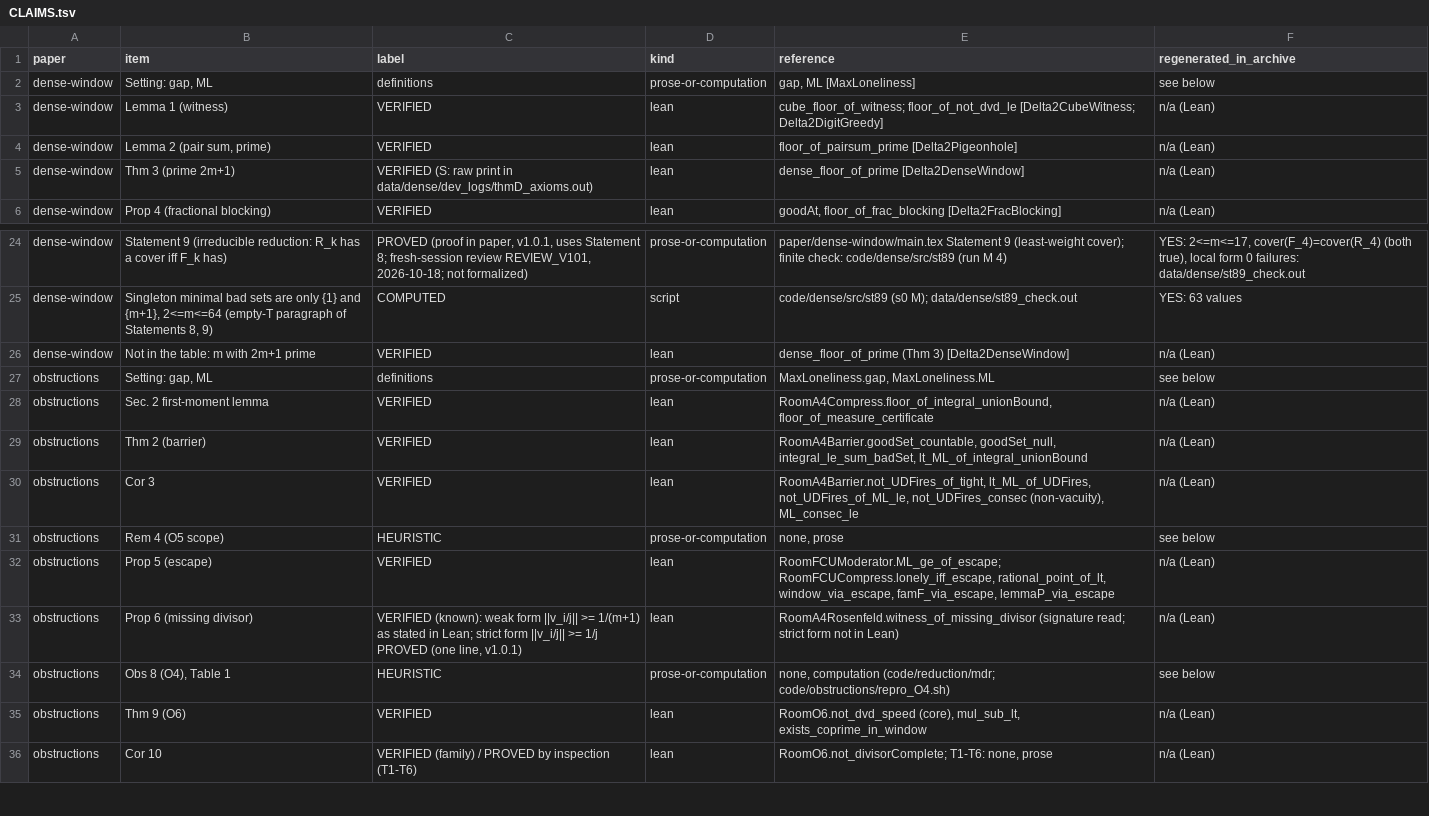
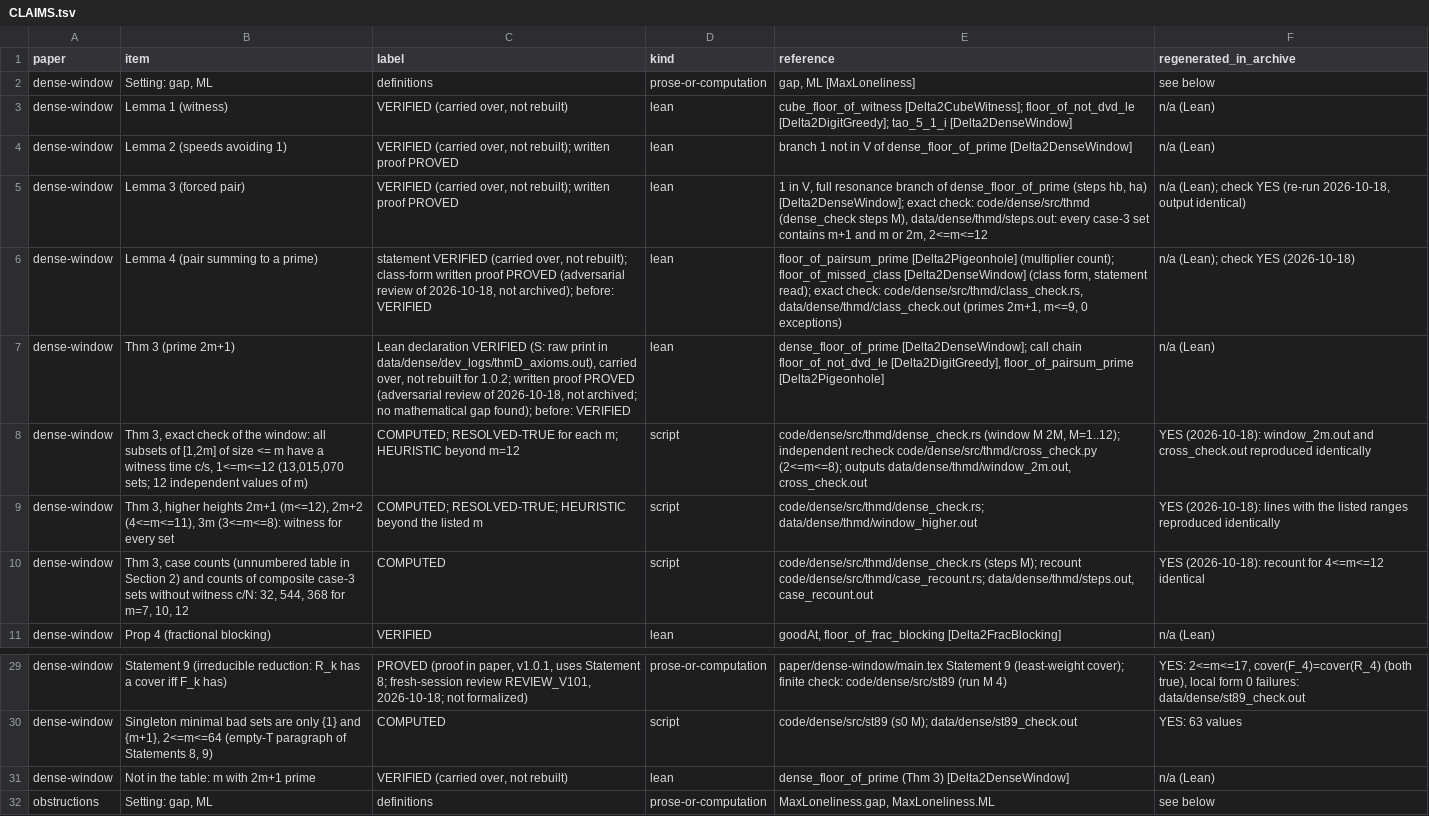
Before and after one commit to ElVec1o/lonely-runner-covering, a TSV file: CLAIMS.tsv, drawn as a sheet; only a part is shown, gaps mark what is left out; the shorter side is filled out with more unchanged rows.

Commit message:
Release 1.0.2: Theorem D (dense window, 2m+1 prime) folded into the dense-window manuscript with refined attribution, hypothesis remarks and exact checks; reviewed in a fresh session; manifest and claims refreshed

```diff
--- a/CLAIMS.tsv
+++ b/CLAIMS.tsv
@@ -2,5 +2,10 @@ paper	item	label	kind	reference	regenerated_in_archive
 dense-window	Setting: gap, ML	definitions	prose-or-computation	gap, ML [MaxLoneliness]	see below
-dense-window	Lemma 1 (witness)	VERIFIED	lean	cube_floor_of_witness; floor_of_not_dvd_le [Delta2CubeWitness; Delta2DigitGreedy]	n/a (Lean)
-dense-window	Lemma 2 (pair sum, prime)	VERIFIED	lean	floor_of_pairsum_prime [Delta2Pigeonhole]	n/a (Lean)
-dense-window	Thm 3 (prime 2m+1)	VERIFIED (S: raw print in data/dense/dev_logs/thmD_axioms.out)	lean	dense_floor_of_prime [Delta2DenseWindow]	n/a (Lean)
+dense-window	Lemma 1 (witness)	VERIFIED (carried over, not rebuilt)	lean	cube_floor_of_witness [Delta2CubeWitness]; floor_of_not_dvd_le [Delta2DigitGreedy]; tao_5_1_i [Delta2DenseWindow]	n/a (Lean)
+dense-window	Lemma 2 (speeds avoiding 1)	VERIFIED (carried over, not rebuilt); written proof PROVED	lean	branch 1 not in V of dense_floor_of_prime [Delta2DenseWindow]	n/a (Lean)
+dense-window	Lemma 3 (forced pair)	VERIFIED (carried over, not rebuilt); written proof PROVED	lean	1 in V, full resonance branch of dense_floor_of_prime (steps hb, ha) [Delta2DenseWindow]; exact check: code/dense/src/thmd (dense_check steps M), data/dense/thmd/steps.out: every case-3 set contains m+1 and m or 2m, 2<=m<=12	n/a (Lean); check YES (re-run 2026-10-18, output identical)
+dense-window	Lemma 4 (pair summing to a prime)	statement VERIFIED (carried over, not rebuilt); class-form written proof PROVED (adversarial review of 2026-10-18, not archived); before: VERIFIED	lean	floor_of_pairsum_prime [Delta2Pigeonhole] (multiplier count); floor_of_missed_class [Delta2DenseWindow] (class form, statement read); exact check: code/dense/src/thmd/class_check.rs, data/dense/thmd/class_check.out (primes 2m+1, m<=9, 0 exceptions)	n/a (Lean); check YES (2026-10-18)
+dense-window	Thm 3 (prime 2m+1)	Lean declaration VERIFIED (S: raw print in data/dense/dev_logs/thmD_axioms.out), carried over, not rebuilt for 1.0.2; written proof PROVED (adversarial review of 2026-10-18, not archived; no mathematical gap found); before: VERIFIED	lean	dense_floor_of_prime [Delta2DenseWindow]; call chain floor_of_not_dvd_le [Delta2DigitGreedy], floor_of_pairsum_prime [Delta2Pigeonhole]	n/a (Lean)
+dense-window	Thm 3, exact check of the window: all subsets of [1,2m] of size <= m have a witness time c/s, 1<=m<=12 (13,015,070 sets; 12 independent values of m)	COMPUTED; RESOLVED-TRUE for each m; HEURISTIC beyond m=12	script	code/dense/src/thmd/dense_check.rs (window M 2M, M=1..12); independent recheck code/dense/src/thmd/cross_check.py (2<=m<=8); outputs data/dense/thmd/window_2m.out, cross_check.out	YES (2026-10-18): window_2m.out and cross_check.out reproduced identically
+dense-window	Thm 3, higher heights 2m+1 (m<=12), 2m+2 (4<=m<=11), 3m (3<=m<=8): witness for every set	COMPUTED; RESOLVED-TRUE; HEURISTIC beyond the listed m	script	code/dense/src/thmd/dense_check.rs; data/dense/thmd/window_higher.out	YES (2026-10-18): lines with the listed ranges reproduced identically
+dense-window	Thm 3, case counts (unnumbered table in Section 2) and counts of composite case-3 sets without witness c/N: 32, 544, 368 for m=7, 10, 12	COMPUTED	script	code/dense/src/thmd/dense_check.rs (steps M); recount code/dense/src/thmd/case_recount.rs; data/dense/thmd/steps.out, case_recount.out	YES (2026-10-18): recount for 4<=m<=12 identical
 dense-window	Prop 4 (fractional blocking)	VERIFIED	lean	goodAt, floor_of_frac_blocking [Delta2FracBlocking]	n/a (Lean)
@@ -25,3 +30,3 @@ dense-window	Statement 9 (irreducible reduction: R_k has a cover iff F_k has)	PR
 dense-window	Singleton minimal bad sets are only {1} and {m+1}, 2<=m<=64 (empty-T paragraph of Statements 8, 9)	COMPUTED	script	code/dense/src/st89 (s0 M); data/dense/st89_check.out	YES: 63 values
-dense-window	Not in the table: m with 2m+1 prime	VERIFIED	lean	dense_floor_of_prime (Thm 3) [Delta2DenseWindow]	n/a (Lean)
+dense-window	Not in the table: m with 2m+1 prime	VERIFIED (carried over, not rebuilt)	lean	dense_floor_of_prime (Thm 3) [Delta2DenseWindow]	n/a (Lean)
 obstructions	Setting: gap, ML	definitions	prose-or-computation	MaxLoneliness.gap, MaxLoneliness.ML	see below
```
Also changed, not shown: MANIFEST.tsv, 19 other files.
